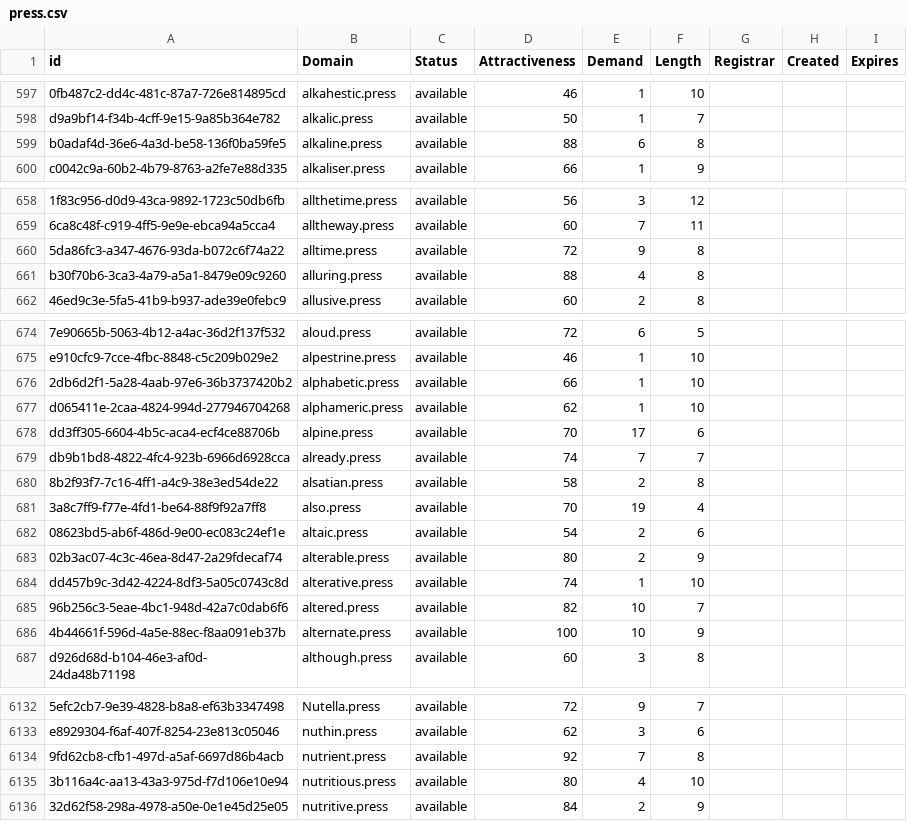
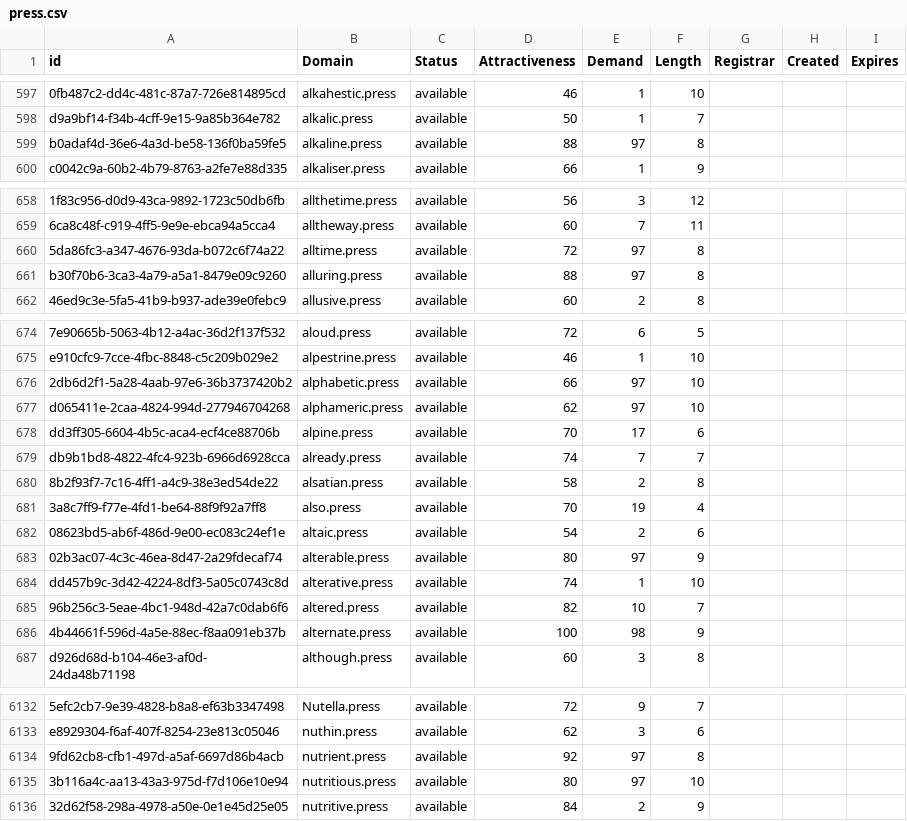
Before and after one commit to UniqueDomains/press-oneword-domains, a CSV file: press.csv, drawn as a sheet; only a part is shown, gaps mark what is left out; the diff covers the shown part only; the diff names each change by its address in the sheet, - before the commit and + after, or states it on an @@ line.

```diff
--- a/press.csv
+++ b/press.csv
-E599 (Demand): 6
+E599 (Demand): 97
-E660 (Demand): 9
+E660 (Demand): 97
-E661 (Demand): 4
+E661 (Demand): 97
-E676:E677 (Demand): 1
+E676:E677 (Demand): 97
-E683 (Demand): 2
+E683 (Demand): 97
-E686 (Demand): 10
+E686 (Demand): 98
-E6134 (Demand): 7
+E6134 (Demand): 97
-E6135 (Demand): 4
+E6135 (Demand): 97
```
Also changed, not shown: 48 edited cells elsewhere in this file, 1 other file.
